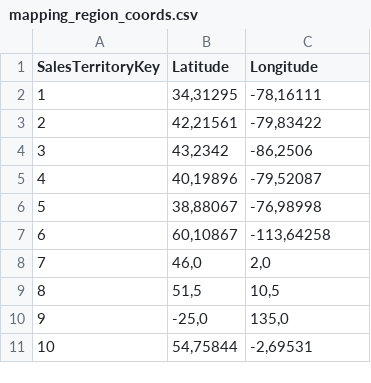
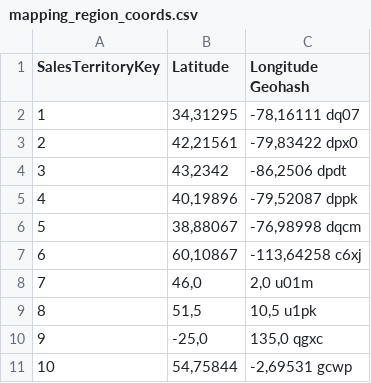
Before and after one commit to sikwel/data-engineering-challenge, a CSV file: dbt/challenge_project/seeds/mapping_region_coords.csv, drawn as a sheet.

Commit message:
adding geohash to seed

```diff
--- a/dbt/challenge_project/seeds/mapping_region_coords.csv
+++ b/dbt/challenge_project/seeds/mapping_region_coords.csv
@@ -1,11 +1,11 @@
-SalesTerritoryKey	Latitude	Longitude
-1	34,31295	-78,16111
-2	42,21561	-79,83422
-3	43,2342	-86,2506
-4	40,19896	-79,52087
-5	38,88067	-76,98998
-6	60,10867	-113,64258
-7	46,0	2,0
-8	51,5	10,5
-9	-25,0	135,0
-10	54,75844	-2,69531
+SalesTerritoryKey	Latitude	Longitude   Geohash
+1	34,31295	-78,16111   dq07
+2	42,21561	-79,83422   dpx0
+3	43,2342	-86,2506    dpdt
+4	40,19896	-79,52087   dppk
+5	38,88067	-76,98998   dqcm
+6	60,10867	-113,64258  c6xj
+7	46,0	2,0 u01m
+8	51,5	10,5    u1pk
+9	-25,0	135,0   qgxc
+10	54,75844	-2,69531    gcwp
```
